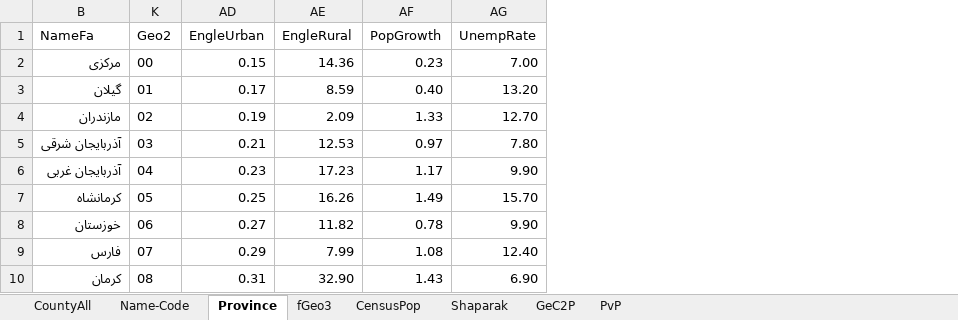
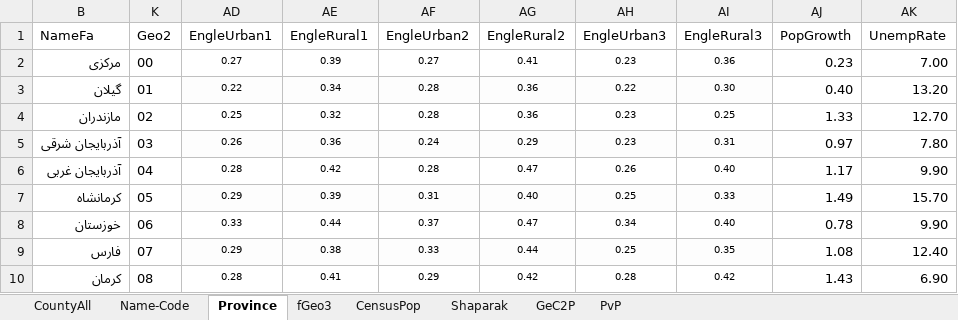
Before and after one commit to IPRCIRI/IRHEIS, an Excel workbook: R/Data/Engle.xlsx, sheet Province, drawn as a sheet; only a part is shown; values as stored, in another font and other column widths than the file's, no borders; removed rows and columns are numbered as before the commit, all else as after; the diff names each change by its address in the sheet, - before the commit and + after, or states it on an @@ line.

Commit message:
Gini + Engle + Map

```diff
--- a/R/Data/Engle.xlsx (sheet Province)
+++ b/R/Data/Engle.xlsx (sheet Province)
-column AD (EngleUrban), rows 2-10: 0.15 | 0.17 | 0.19 | 0.21 | 0.23 | 0.25 | 0.27 | 0.29 | 0.31
-column AE (EngleRural), rows 2-10: 14.36 | 8.59 | 2.09 | 12.53 | 17.23 | 16.26 | 11.82 | 7.99 | 32.90
+column AD (EngleUrban1), rows 2-10: 0.27 | 0.22 | 0.25 | 0.26 | 0.28 | 0.29 | 0.33 | 0.29 | 0.28
+column AE (EngleRural1), rows 2-10: 0.39 | 0.34 | 0.32 | 0.36 | 0.42 | 0.39 | 0.44 | 0.38 | 0.41
+column AF (EngleUrban2), rows 2-10: 0.27 | 0.28 | 0.28 | 0.24 | 0.28 | 0.31 | 0.37 | 0.33 | 0.29
+column AG (EngleRural2), rows 2-10: 0.41 | 0.36 | 0.36 | 0.29 | 0.47 | 0.40 | 0.47 | 0.44 | 0.42
+column AH (EngleUrban3), rows 2-10: 0.23 | 0.22 | 0.23 | 0.23 | 0.26 | 0.25 | 0.34 | 0.25 | 0.28
+column AI (EngleRural3), rows 2-10: 0.36 | 0.30 | 0.25 | 0.31 | 0.40 | 0.33 | 0.40 | 0.35 | 0.42
```
Also changed, not shown: formulas that keep their value, 15 other files.
